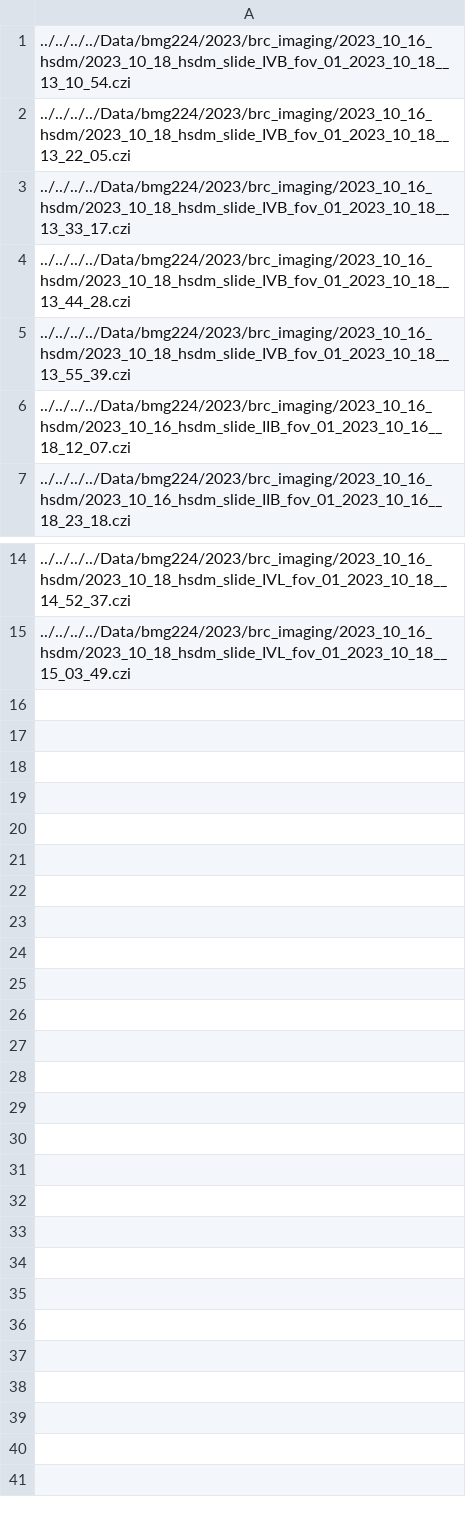
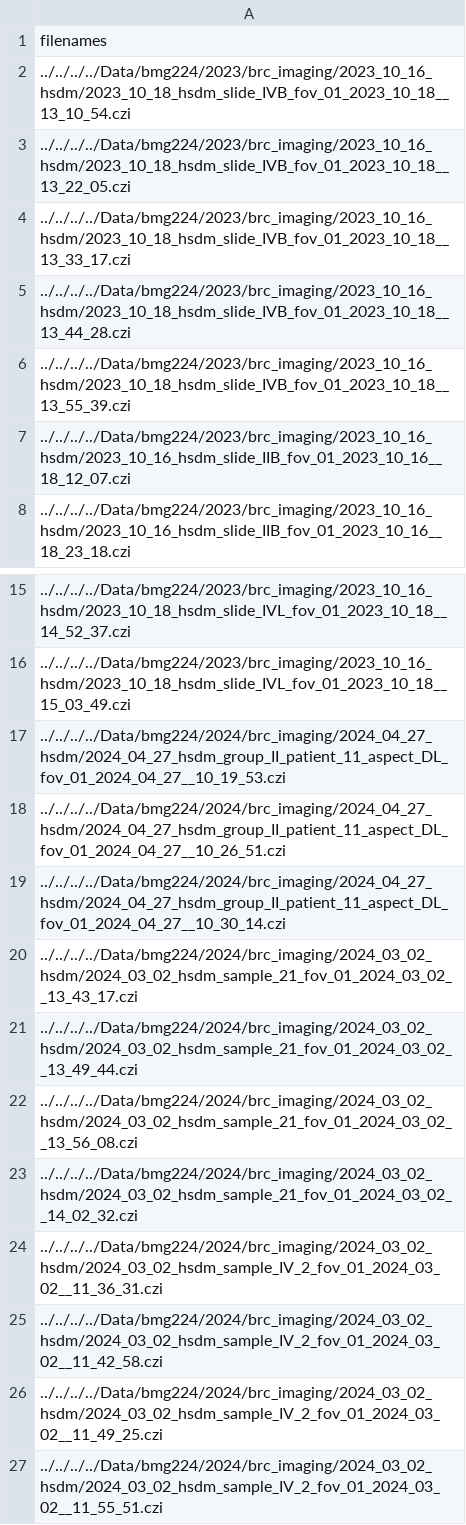
Before and after one commit to benjamingrodner/peri_implantitis_HiPRFISH_analysis, a CSV file: input_table_problemchild.csv, drawn as a sheet; only a part is shown, gaps mark what is left out.

```diff
--- a/input_table_problemchild.csv
+++ b/input_table_problemchild.csv
@@ -1 +1,2 @@
+filenames
 ../../../../Data/bmg224/2023/brc_imaging/2023_10_16_hsdm/2023_10_18_hsdm_slide_IVB_fov_01_2023_10_18__13_10_54.czi
@@ -15 +16,12 @@
 ../../../../Data/bmg224/2023/brc_imaging/2023_10_16_hsdm/2023_10_18_hsdm_slide_IVL_fov_01_2023_10_18__15_03_49.czi
+../../../../Data/bmg224/2024/brc_imaging/2024_04_27_hsdm/2024_04_27_hsdm_group_II_patient_11_aspect_DL_fov_01_2024_04_27__10_19_53.czi
+../../../../Data/bmg224/2024/brc_imaging/2024_04_27_hsdm/2024_04_27_hsdm_group_II_patient_11_aspect_DL_fov_01_2024_04_27__10_26_51.czi
+../../../../Data/bmg224/2024/brc_imaging/2024_04_27_hsdm/2024_04_27_hsdm_group_II_patient_11_aspect_DL_fov_01_2024_04_27__10_30_14.czi
+../../../../Data/bmg224/2024/brc_imaging/2024_03_02_hsdm/2024_03_02_hsdm_sample_21_fov_01_2024_03_02__13_43_17.czi
+../../../../Data/bmg224/2024/brc_imaging/2024_03_02_hsdm/2024_03_02_hsdm_sample_21_fov_01_2024_03_02__13_49_44.czi
+../../../../Data/bmg224/2024/brc_imaging/2024_03_02_hsdm/2024_03_02_hsdm_sample_21_fov_01_2024_03_02__13_56_08.czi
+../../../../Data/bmg224/2024/brc_imaging/2024_03_02_hsdm/2024_03_02_hsdm_sample_21_fov_01_2024_03_02__14_02_32.czi
+../../../../Data/bmg224/2024/brc_imaging/2024_03_02_hsdm/2024_03_02_hsdm_sample_IV_2_fov_01_2024_03_02__11_36_31.czi
+../../../../Data/bmg224/2024/brc_imaging/2024_03_02_hsdm/2024_03_02_hsdm_sample_IV_2_fov_01_2024_03_02__11_42_58.czi
+../../../../Data/bmg224/2024/brc_imaging/2024_03_02_hsdm/2024_03_02_hsdm_sample_IV_2_fov_01_2024_03_02__11_49_25.czi
+../../../../Data/bmg224/2024/brc_imaging/2024_03_02_hsdm/2024_03_02_hsdm_sample_IV_2_fov_01_2024_03_02__11_55_51.czi
```
Also changed, not shown: input_table_test.csv, 27 other files.
